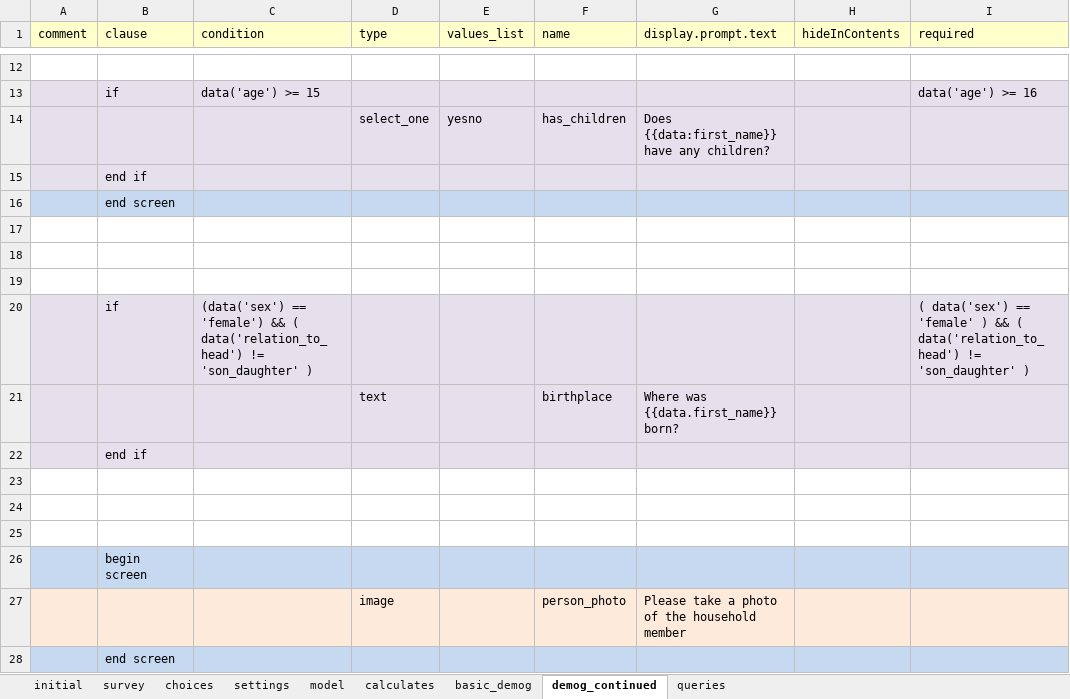
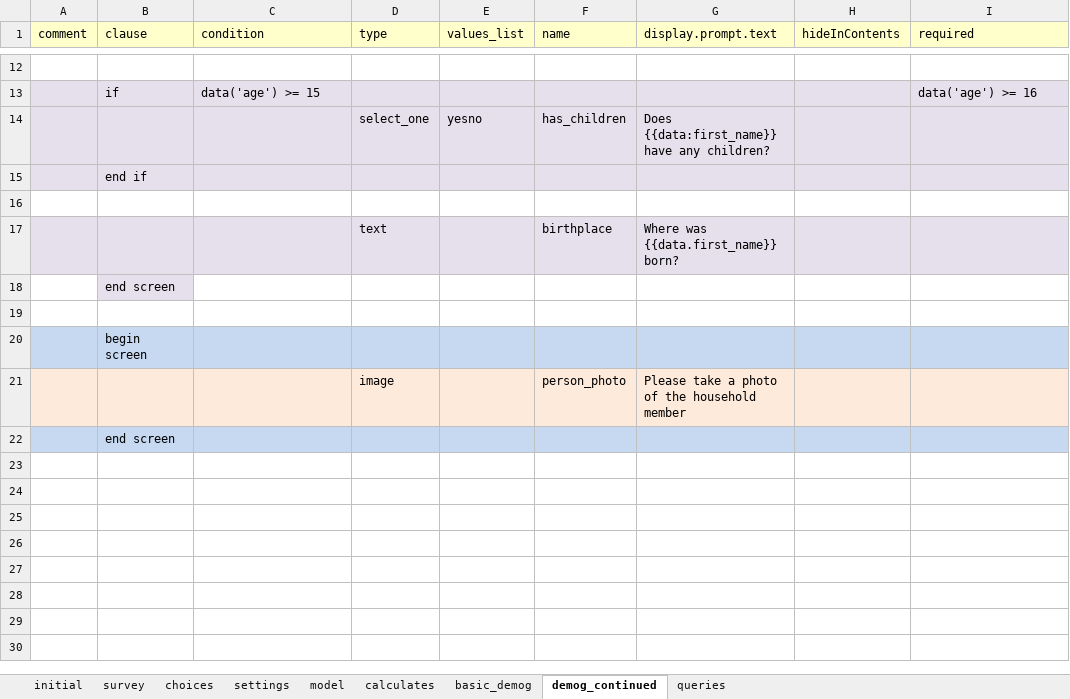
Before and after one commit to Fijian-Networks/Data-Collection, an Excel workbook: cohesion_conflict_clean-ODKX/app/config/tables/household_member/forms/household_member/household_member.xlsx, sheet demog_continued, drawn as a sheet; only a part is shown, gaps mark what is left out; values as stored, in another font and other column widths than the file's, no borders; removed rows and columns are numbered as before the commit, all else as after; the diff names each change by its address in the sheet, - before the commit and + after, or states it on an @@ line.

```diff
--- a/cohesion_conflict_clean-ODKX/app/config/tables/household_member/forms/household_member/household_member.xlsx (sheet demog_continued)
+++ b/cohesion_conflict_clean-ODKX/app/config/tables/household_member/forms/household_member/household_member.xlsx (sheet demog_continued)
+row 16: (empty)
@@ row 21 moved to row 17: text @@
-A18 fill: #C6D9F1
+A18 fill: none
-B18 fill: #C6D9F1
+B18 fill: #E6E0EC
-C18:I18 fill: #C6D9F1
+C18:I18 fill: none
-row 17: (empty)
-row 18: (empty)
-row 19: (empty)
-row 20:  | if | (data('sex') == 'female') && ( data('relation_to_head') != 'son_daughter' ) |  |  |  |  |  | ( data('sex') == 'female' ) && ( data('relation_to_head') != 'son_daughter' )
-row 22:  | end if
-row 23: (empty)
-row 24: (empty)
```
Also changed, not shown: sheet model, cohesion_conflict_clean-ODKX/app/config/tables/household_census/forms/household_census/household_census.xlsx, 41 other files.
